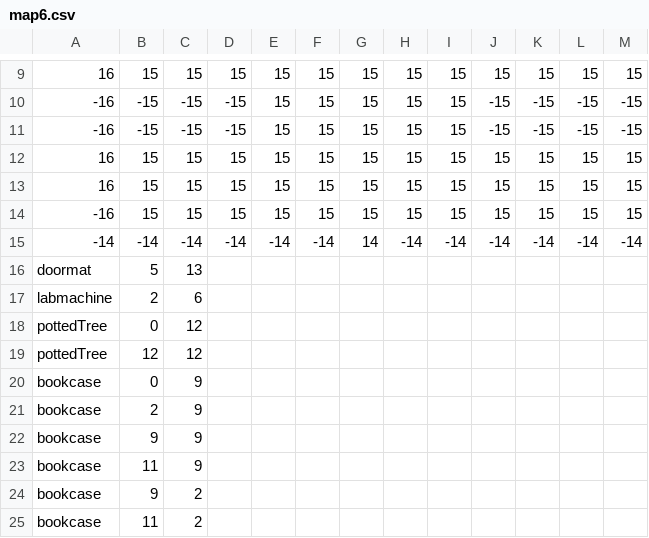
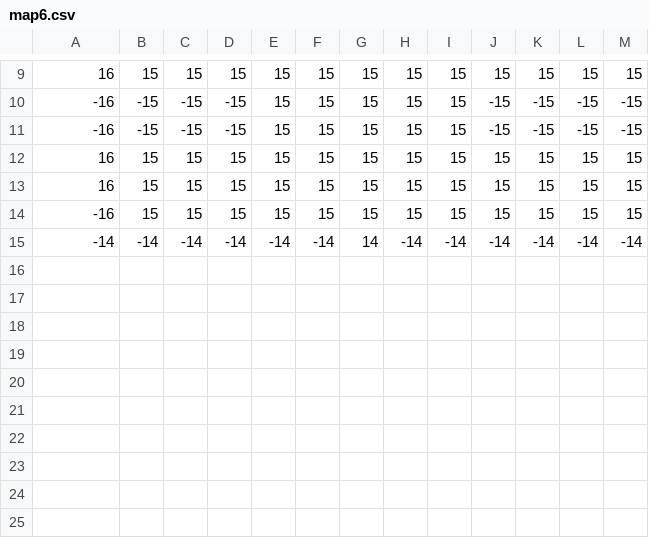
Before and after one commit to Jake-L/PokemonOceanBlue, a CSV file: src/maps/map6.csv, drawn as a sheet; only a part is shown, gaps mark what is left out; the diff names each change by its address in the sheet, - before the commit and + after, or states it on an @@ line.

```diff
--- a/src/maps/map6.csv
+++ b/src/maps/map6.csv
-row 16: doormat | 5 | 13
-row 17: labmachine | 2 | 6
-row 18: pottedTree | 0 | 12
-row 19: pottedTree | 12 | 12
-row 20: bookcase | 0 | 9
-row 21: bookcase | 2 | 9
-row 22: bookcase | 9 | 9
-row 23: bookcase | 11 | 9
-row 24: bookcase | 9 | 2
-row 25: bookcase | 11 | 2
```
Also changed, not shown: src/maps/map0.csv, src/maps/map2.csv, 17 other files.
